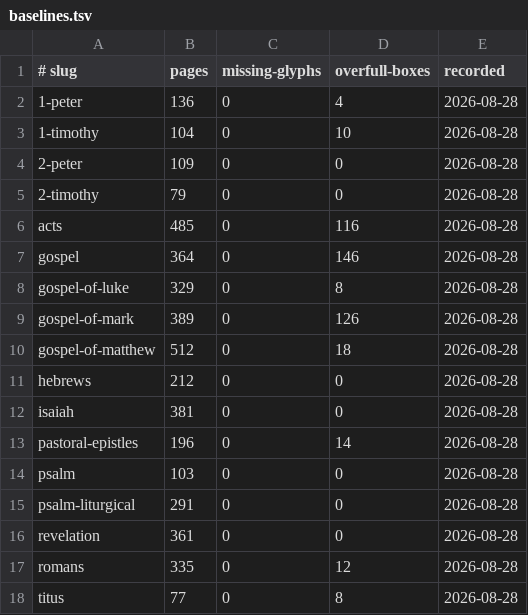
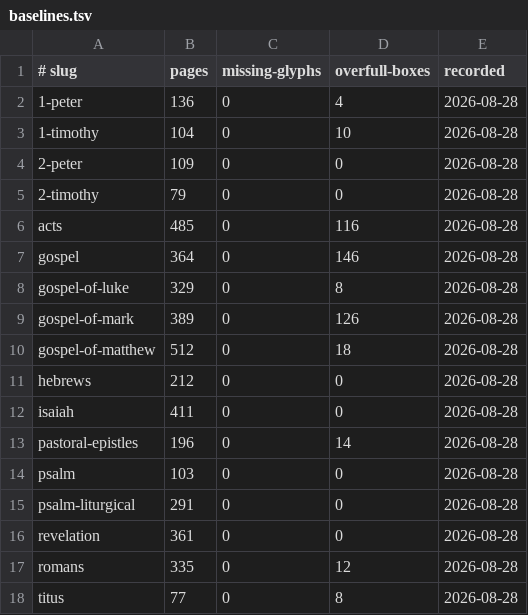
Before and after one commit to jimxzai/pubhub, a TSV file: .claude/skills/eat-bible/baselines.tsv, drawn as a sheet.

```diff
--- a/.claude/skills/eat-bible/baselines.tsv
+++ b/.claude/skills/eat-bible/baselines.tsv
@@ -11,3 +11,3 @@ gospel-of-matthew	512	0	18	2026-08-28
 hebrews	212	0	0	2026-08-28
-isaiah	381	0	0	2026-08-28
+isaiah	411	0	0	2026-08-28
 pastoral-epistles	196	0	14	2026-08-28
```
Also changed, not shown: 1 other file.
